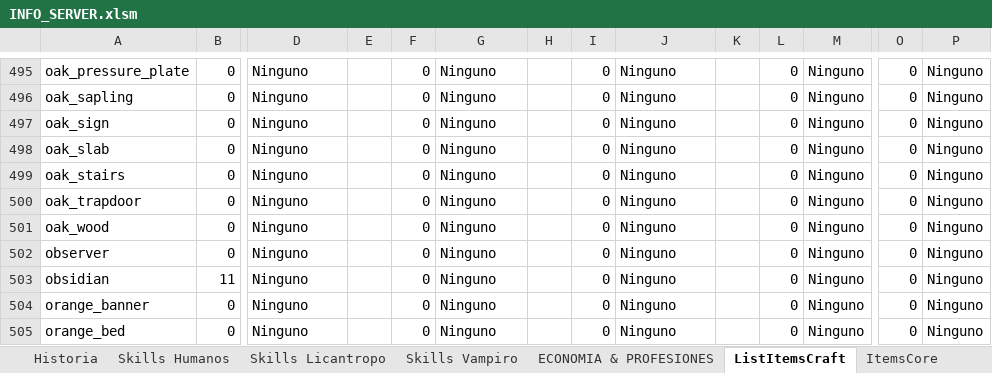
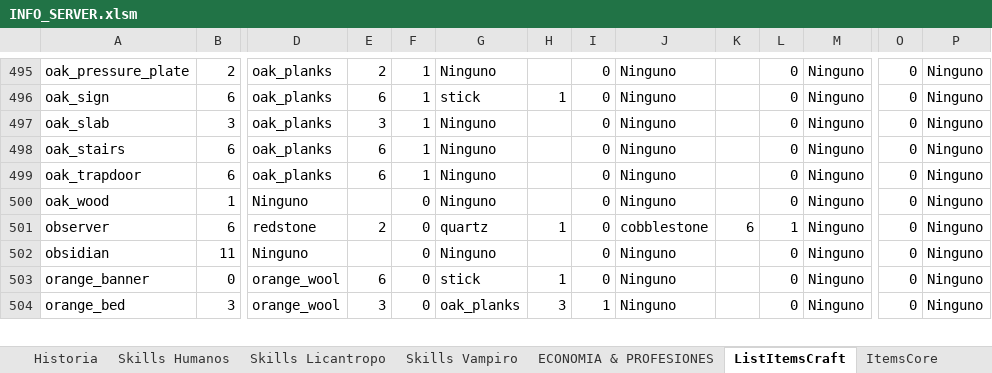
Before and after one commit to Decreeofpain/Hell-Tech, an Excel workbook: INFO_SERVER.xlsm, sheet ListItemsCraft, drawn as a sheet; only a part is shown, gaps mark what is left out; values as stored, in another font and other column widths than the file's, no cell formats; removed rows and columns are numbered as before the commit, all else as after; rows hold the shown columns only; the diff covers the shown part only; the diff names each change by its address in the sheet, - before the commit and + after, or states it on an @@ line.

Commit message:
Crafting Server info

```diff
--- a/INFO_SERVER.xlsm (sheet ListItemsCraft)
+++ b/INFO_SERVER.xlsm (sheet ListItemsCraft)
-B495: 0
+B495: 2
-D495: Ninguno
+D495: oak_planks
-E495: (empty)
+E495: 2
-F495: 0
+F495: 1
-row 496: oak_sapling | 0 | Ninguno |  | 0 | Ninguno |  | 0 | Ninguno |  | 0 | Ninguno | 0 | Ninguno
-B496: 0
+B496: 6
-D496:D499: Ninguno
+D496:D499: oak_planks
-E496: (empty)
+E496: 6
-F496:F499: 0
+F496:F499: 1
-G496: Ninguno
+G496: stick
-H496: (empty)
+H496: 1
-B497: 0
+B497: 3
-E497: (empty)
+E497: 3
-B498:B499: 0
+B498:B499: 6
-E498:E499: (empty)
+E498:E499: 6
-B500: 0
+B500: 1
-B501: 0
+B501: 6
-D501: Ninguno
+D501: redstone
-E501: (empty)
+E501: 2
-G501: Ninguno
+G501: quartz
-H501: (empty)
+H501: 1
-J501: Ninguno
+J501: cobblestone
-K501: (empty)
+K501: 6
-L501: 0
+L501: 1
-D503:D504: Ninguno
+D503:D504: orange_wool
-E503: (empty)
+E503: 6
-G503: Ninguno
+G503: stick
-H503: (empty)
+H503: 1
-B504: 0
+B504: 3
-E504: (empty)
+E504: 3
-G504: Ninguno
+G504: oak_planks
-H504: (empty)
+H504: 3
-I504: 0
+I504: 1
```
Also changed, not shown: 1 added row, 1 removed row and 215 edited cells elsewhere in this sheet, sheet ECONOMIA & PROFESIONES, cell formats, formulas that keep their value.
